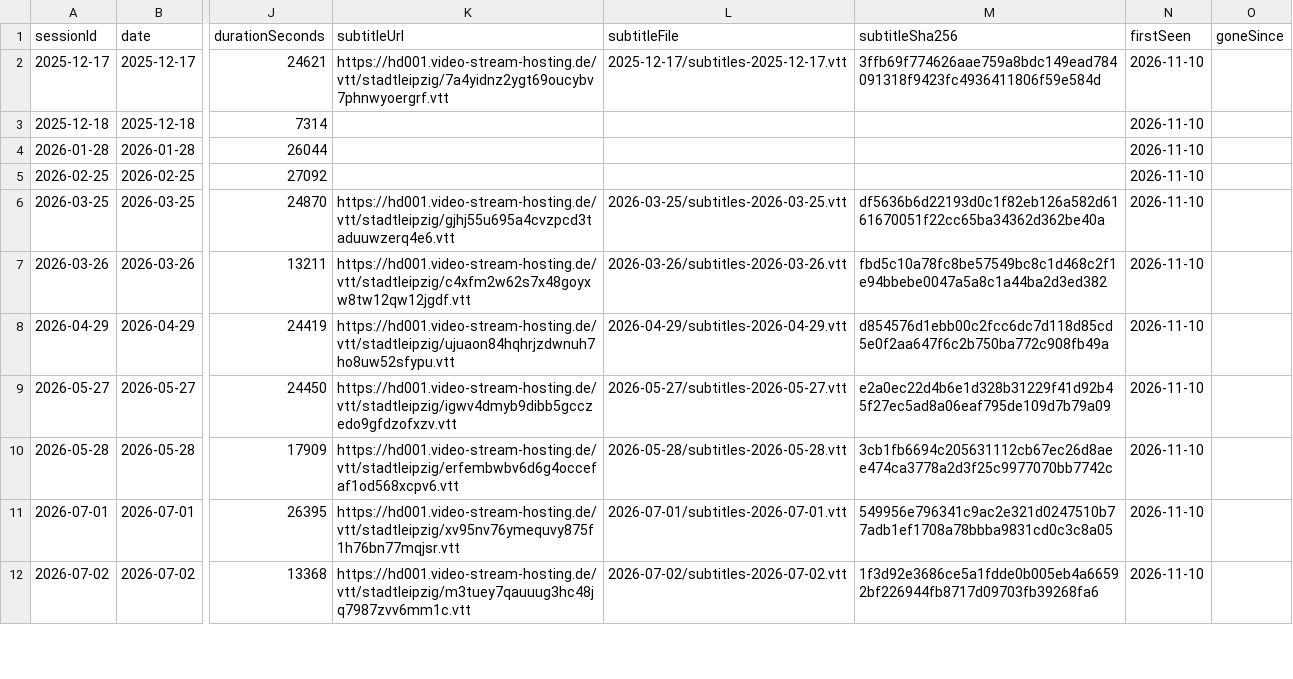
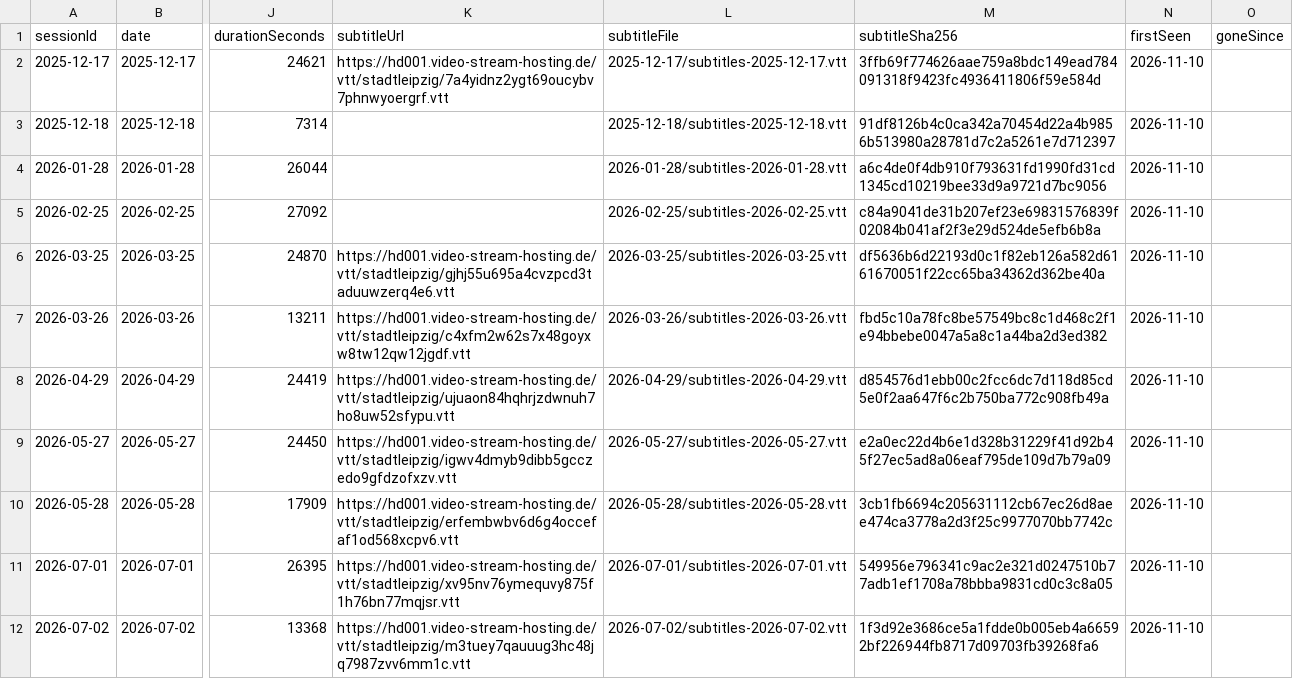
Before and after one commit to ungeschneuer/StadtratWatch-Leipzig, a CSV file: data/leipzig-8/recordings.csv, drawn as a sheet; only a part is shown, gaps mark what is left out; the diff names each change by its address in the sheet, - before the commit and + after, or states it on an @@ line.

Commit message:
data(leipzig): Reden für 13 Sitzungen, Whisper-Untertitel für drei Sitzungstage
Beiträge in allen Verlaufsprotokollen (Parser-Version 2; 2026-09-02 bleibt
bei Version 1, damit der nächste Online-Lauf TOP 19.19 nachträgt),
session-speeches für die 13 Sitzungen mit Protokoll. Lokale Untertitel
(whisper.cpp, large-v3-turbo) für 2025-12-18, 2026-01-28 und 2026-02-25,
eingetragen in recordings.json; die Prüfdateien zeigen nun die passenden
Untertitelstellen. Abstimmungsergebnisse unverändert.

```diff
--- a/data/leipzig-8/recordings.csv
+++ b/data/leipzig-8/recordings.csv
-L3 (subtitleFile): (empty)
+L3 (subtitleFile): 2025-12-18/subtitles-2025-12-18.vtt
-M3 (subtitleSha256): (empty)
+M3 (subtitleSha256): 91df8126b4c0ca342a70454d22a4b9856b513980a28781d7c2a5261e7d712397
-L4 (subtitleFile): (empty)
+L4 (subtitleFile): 2026-01-28/subtitles-2026-01-28.vtt
-M4 (subtitleSha256): (empty)
+M4 (subtitleSha256): a6c4de0f4db910f793631fd1990fd31cd1345cd10219bee33d9a9721d7bc9056
-L5 (subtitleFile): (empty)
+L5 (subtitleFile): 2026-02-25/subtitles-2026-02-25.vtt
-M5 (subtitleSha256): (empty)
+M5 (subtitleSha256): c84a9041de31b207ef23e69831576839f02084b041af2f3e29d524de5efb6b8a
```
Also changed, not shown: 36 other files.
